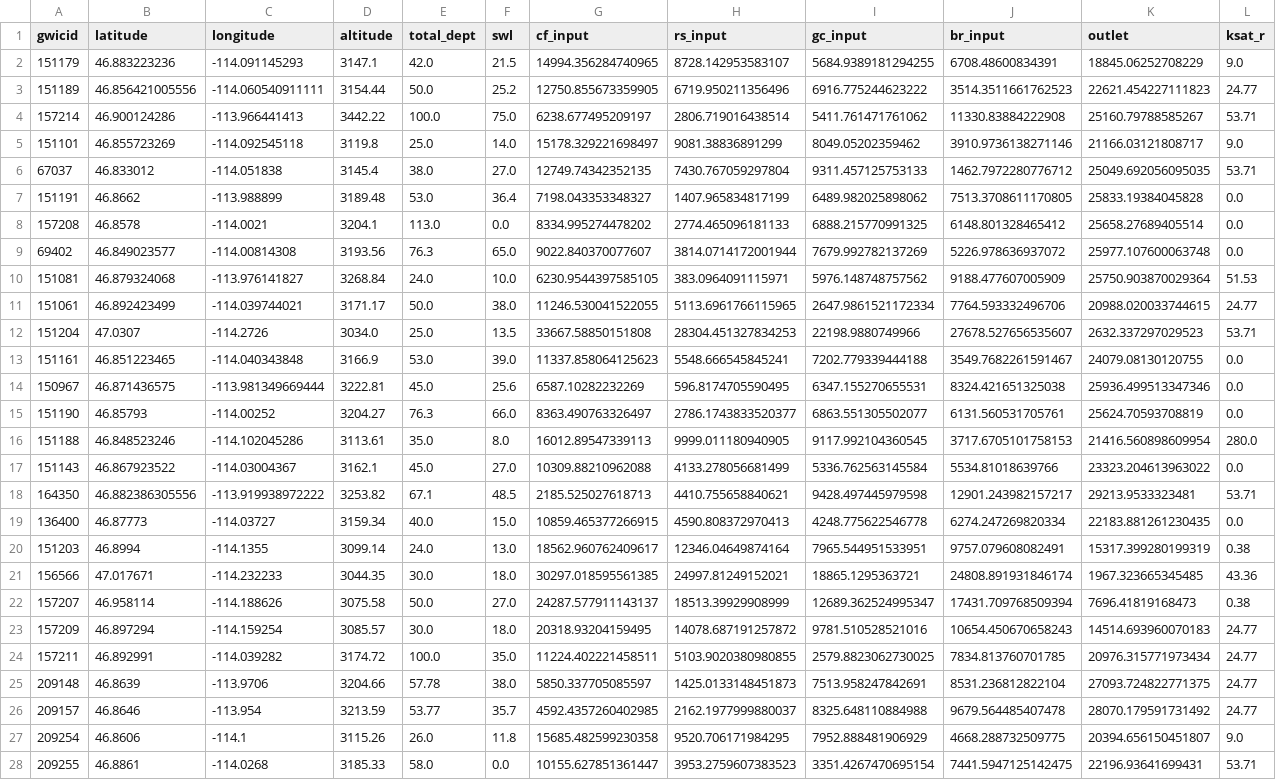
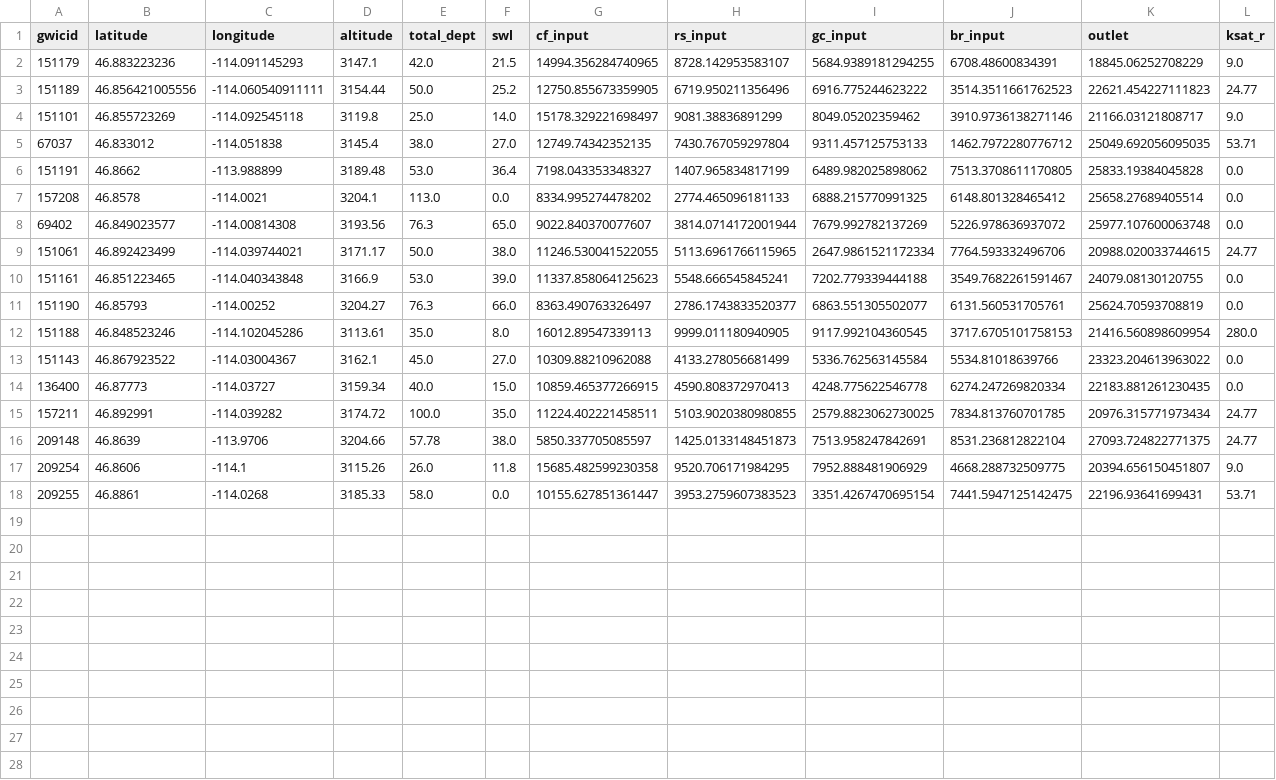
Before and after one commit to nicksilver/zoo-aquifer, a CSV file: data/static_variables.csv, drawn as a sheet.

```diff
--- a/data/static_variables.csv
+++ b/data/static_variables.csv
@@ -3,3 +3,2 @@ gwicid,latitude,longitude,altitude,total_dept,swl,cf_input,rs_input,gc_input,br_
 151189,46.856421005556,-114.060540911111,3154.44,50.0,25.2,12750.855673359905,6719.950211356496,6916.775244623222,3514.3511661762523,22621.454227111823,24.77
-157214,46.900124286,-113.966441413,3442.22,100.0,75.0,6238.677495209197,2806.719016438514,5411.761471761062,11330.83884222908,25160.79788585267,53.71
 151101,46.855723269,-114.092545118,3119.8,25.0,14.0,15178.329221698497,9081.38836891299,8049.05202359462,3910.9736138271146,21166.03121808717,9.0
@@ -9,7 +8,4 @@ gwicid,latitude,longitude,altitude,total_dept,swl,cf_input,rs_input,gc_input,br_
 69402,46.849023577,-114.00814308,3193.56,76.3,65.0,9022.840370077607,3814.0714172001944,7679.992782137269,5226.978636937072,25977.107600063748,0.0
-151081,46.879324068,-113.976141827,3268.84,24.0,10.0,6230.9544397585105,383.0964091115971,5976.148748757562,9188.477607005909,25750.903870029364,51.53
 151061,46.892423499,-114.039744021,3171.17,50.0,38.0,11246.530041522055,5113.6961766115965,2647.9861521172334,7764.593332496706,20988.020033744615,24.77
-151204,47.0307,-114.2726,3034.0,25.0,13.5,33667.58850151808,28304.451327834253,22198.9880749966,27678.527656535607,2632.337297029523,53.71
 151161,46.851223465,-114.040343848,3166.9,53.0,39.0,11337.858064125623,5548.666545845241,7202.779339444188,3549.7682261591467,24079.08130120755,0.0
-150967,46.871436575,-113.981349669444,3222.81,45.0,25.6,6587.10282232269,596.8174705590495,6347.155270655531,8324.421651325038,25936.499513347346,0.0
 151190,46.85793,-114.00252,3204.27,76.3,66.0,8363.490763326497,2786.1743833520377,6863.551305502077,6131.560531705761,25624.70593708819,0.0
@@ -17,11 +13,5 @@ gwicid,latitude,longitude,altitude,total_dept,swl,cf_input,rs_input,gc_input,br_
 151143,46.867923522,-114.03004367,3162.1,45.0,27.0,10309.88210962088,4133.278056681499,5336.762563145584,5534.81018639766,23323.204613963022,0.0
-164350,46.882386305556,-113.919938972222,3253.82,67.1,48.5,2185.525027618713,4410.755658840621,9428.497445979598,12901.243982157217,29213.9533323481,53.71
 136400,46.87773,-114.03727,3159.34,40.0,15.0,10859.465377266915,4590.808372970413,4248.775622546778,6274.247269820334,22183.881261230435,0.0
-151203,46.8994,-114.1355,3099.14,24.0,13.0,18562.960762409617,12346.04649874164,7965.544951533951,9757.079608082491,15317.399280199319,0.38
-156566,47.017671,-114.232233,3044.35,30.0,18.0,30297.018595561385,24997.81249152021,18865.1295363721,24808.891931846174,1967.323665345485,43.36
-157207,46.958114,-114.188626,3075.58,50.0,27.0,24287.577911143137,18513.39929908999,12689.362524995347,17431.709768509394,7696.41819168473,0.38
-157209,46.897294,-114.159254,3085.57,30.0,18.0,20318.93204159495,14078.687191257872,9781.510528521016,10654.450670658243,14514.693960070183,24.77
 157211,46.892991,-114.039282,3174.72,100.0,35.0,11224.402221458511,5103.9020380980855,2579.8823062730025,7834.813760701785,20976.315771973434,24.77
 209148,46.8639,-113.9706,3204.66,57.78,38.0,5850.337705085597,1425.0133148451873,7513.958247842691,8531.236812822104,27093.724822771375,24.77
-209157,46.8646,-113.954,3213.59,53.77,35.7,4592.4357260402985,2162.1977999880037,8325.648110884988,9679.564485407478,28070.179591731492,24.77
 209254,46.8606,-114.1,3115.26,26.0,11.8,15685.482599230358,9520.706171984295,7952.888481906929,4668.288732509775,20394.656150451807,9.0
```
Also changed, not shown: data/static_variables_norm.csv, 12 other files.
